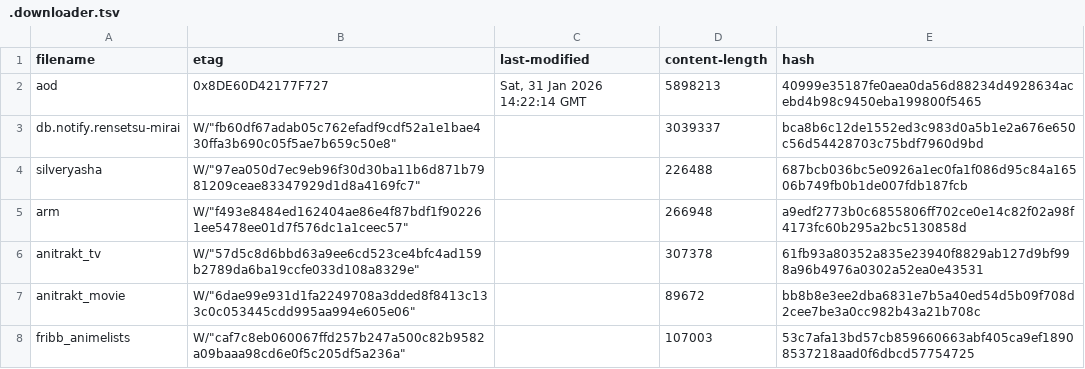
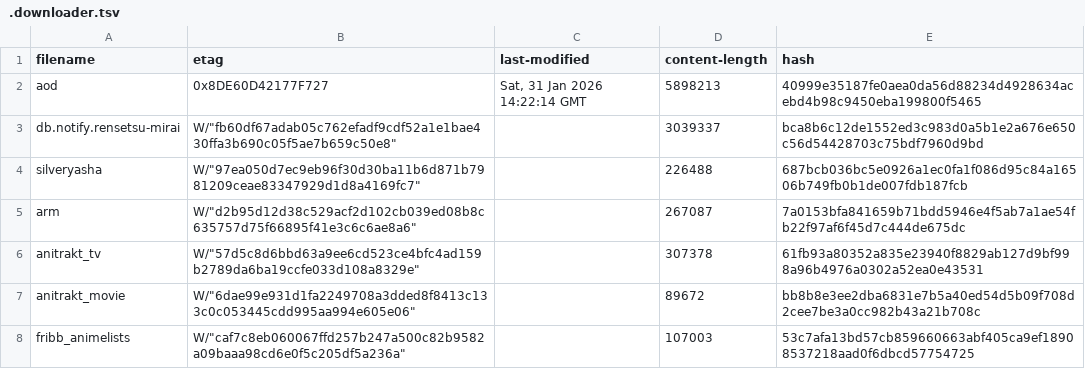
Before and after one commit to nattadasu/animeApi, a TSV file: database/raw/.downloader.tsv, drawn as a sheet.

```diff
--- a/database/raw/.downloader.tsv
+++ b/database/raw/.downloader.tsv
@@ -4,3 +4,3 @@ db.notify.rensetsu-mirai	W/"fb60df67adab05c762efadf9cdf52a1e1bae430ffa3b690c05f5
 silveryasha	W/"97ea050d7ec9eb96f30d30ba11b6d871b7981209ceae83347929d1d8a4169fc7"		226488	687bcb036bc5e0926a1ec0fa1f086d95c84a16506b749fb0b1de007fdb187fcb
-arm	W/"f493e8484ed162404ae86e4f87bdf1f902261ee5478ee01d7f576dc1a1ceec57"		266948	a9edf2773b0c6855806ff702ce0e14c82f02a98f4173fc60b295a2bc5130858d
+arm	W/"d2b95d12d38c529acf2d102cb039ed08b8c635757d75f66895f41e3c6c6ae8a6"		267087	7a0153bfa841659b71bdd5946e4f5ab7a1ae54fb22f97af6f45d7c444de675dc
 anitrakt_tv	W/"57d5c8d6bbd63a9ee6cd523ce4bfc4ad159b2789da6ba19ccfe033d108a8329e"		307378	61fb93a80352a835e23940f8829ab127d9bf998a96b4976a0302a52ea0e43531
```
Also changed, not shown: 13 other files.
